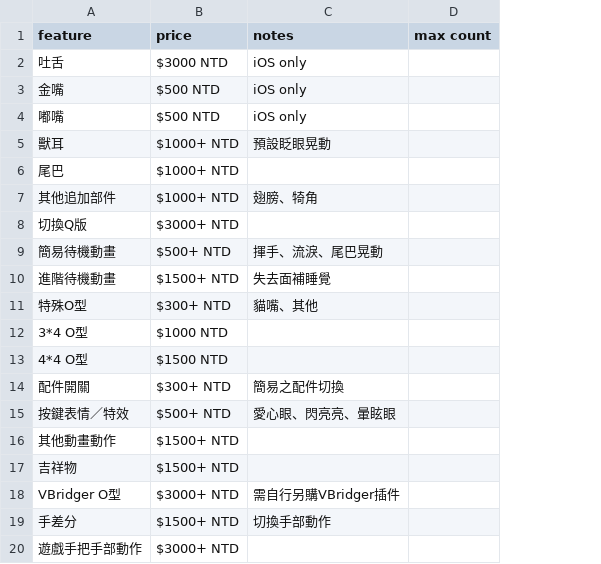
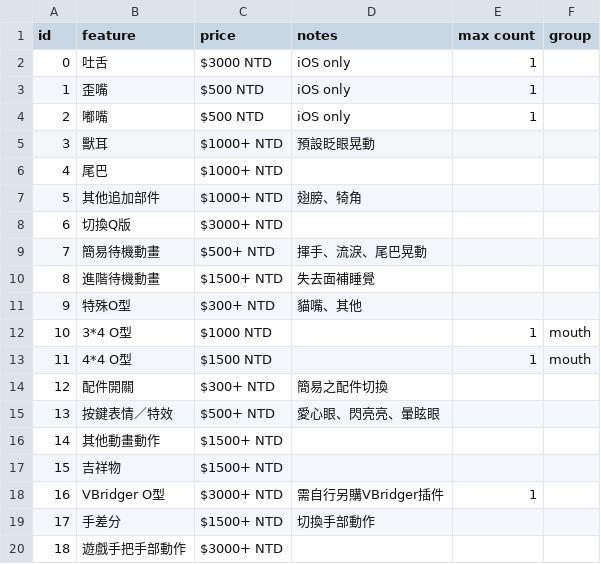
Before and after one commit to kuronikanoir/gina-rigging-calculator-dist, a CSV file: rigging_features_cn.csv, drawn as a sheet; only a part is shown; addresses are those after the commit; the diff names each change by its address in the sheet, - before the commit and + after, or states it on an @@ line.

```diff
--- a/rigging_features_cn.csv
+++ b/rigging_features_cn.csv
+column A (id), rows 2-20: 0 | 1 | 2 | 3 | 4 | 5 | 6 | 7 | 8 | 9 | 10 | 11 | 12 | 13 | 14 | 15 | 16 | 17 | 18
+column F (group), rows 12-13: mouth | mouth
-E2:E4 (max count): (empty)
+E2:E4 (max count): 1
-B3 (feature): 金嘴
+B3 (feature): 歪嘴
-E12:E13 (max count): (empty)
+E12:E13 (max count): 1
-E18 (max count): (empty)
+E18 (max count): 1
```
Also changed, not shown: rigging_features_en.csv, 4 other files.
